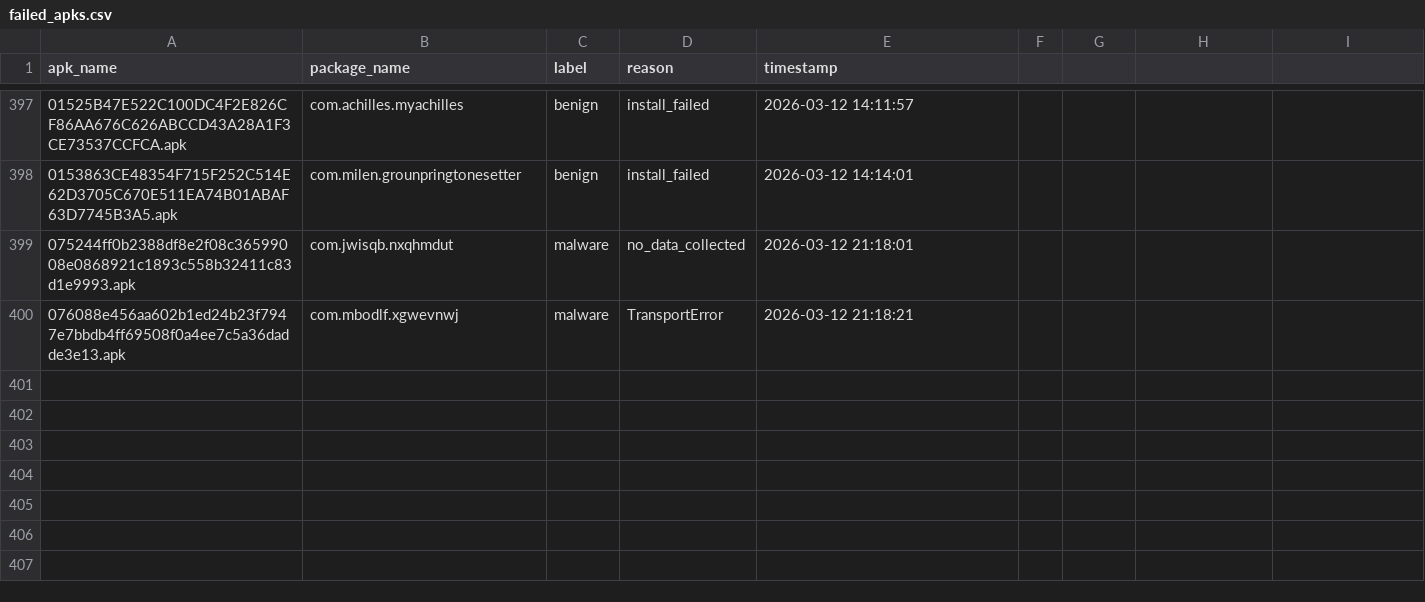
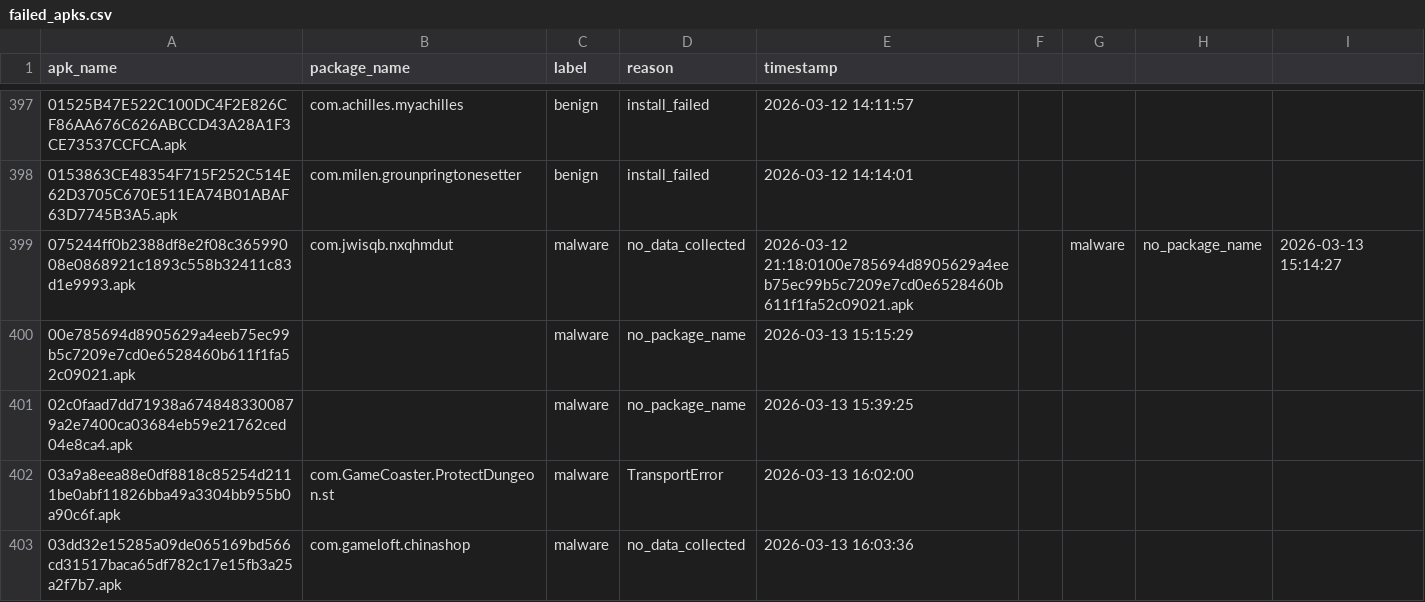
Before and after one commit to muhammettan28/kangalguard-dynamic, a CSV file: logs/failed_apks.csv, drawn as a sheet; only a part is shown, gaps mark what is left out; addresses are those after the commit; the diff names each change by its address in the sheet, - before the commit and + after, or states it on an @@ line.

```diff
--- a/logs/failed_apks.csv
+++ b/logs/failed_apks.csv
-E399 (timestamp): 2026-03-12 21:18:01
+E399 (timestamp): 2026-03-12 21:18:0100e785694d8905629a4eeb75ec99b5c7209e7cd0e6528460b611f1fa52c09021.apk
-G399: (empty)
+G399: malware
-H399: (empty)
+H399: no_package_name
-I399: (empty)
+I399: 2026-03-13 15:14:27
+row 400: 00e785694d8905629a4eeb75ec99b5c7209e7cd0e6528460b611f1fa52c09021.apk |  | malware | no_package_name | 2026-03-13 15:15:29
+row 401: 02c0faad7dd71938a6748483300879a2e7400ca03684eb59e21762ced04e8ca4.apk |  | malware | no_package_name | 2026-03-13 15:39:25
-A402 (apk_name): 076088e456aa602b1ed24b23f7947e7bbdb4ff69508f0a4ee7c5a36dadde3e13.apk
+A402 (apk_name): 03a9a8eea88e0df8818c85254d2111be0abf11826bba49a3304bb955b0a90c6f.apk
-B402 (package_name): com.mbodlf.xgwevnwj
+B402 (package_name): com.GameCoaster.ProtectDungeon.st
-E402 (timestamp): 2026-03-12 21:18:21
+E402 (timestamp): 2026-03-13 16:02:00
+row 403: 03dd32e15285a09de065169bd566cd31517baca65df782c17e15fb3a25a2f7b7.apk | com.gameloft.chinashop | malware | no_data_collected | 2026-03-13 16:03:36
```
Also changed, not shown: 1 other file.
